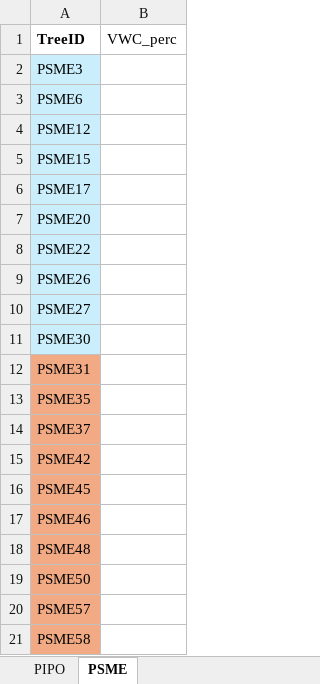
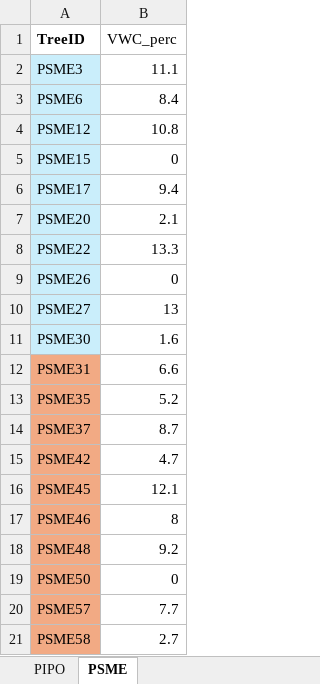
Before and after one commit to fernbro/SeedlingMortality, an Excel workbook: data/Experiment/Physiology_08132025.xlsx, sheet PSME, drawn as a sheet; values as stored, in another font and other column widths than the file's, no borders; the diff names each change by its address in the sheet, - before the commit and + after, or states it on an @@ line.

```diff
--- a/data/Experiment/Physiology_08132025.xlsx (sheet PSME)
+++ b/data/Experiment/Physiology_08132025.xlsx (sheet PSME)
-B2 (VWC_perc): (empty)
+B2 (VWC_perc): 11.1
-B3 (VWC_perc): (empty)
+B3 (VWC_perc): 8.4
-B4 (VWC_perc): (empty)
+B4 (VWC_perc): 10.8
-B5 (VWC_perc): (empty)
+B5 (VWC_perc): 0
-B6 (VWC_perc): (empty)
+B6 (VWC_perc): 9.4
-B7 (VWC_perc): (empty)
+B7 (VWC_perc): 2.1
-B8 (VWC_perc): (empty)
+B8 (VWC_perc): 13.3
-B9 (VWC_perc): (empty)
+B9 (VWC_perc): 0
-B10 (VWC_perc): (empty)
+B10 (VWC_perc): 13
-B11 (VWC_perc): (empty)
+B11 (VWC_perc): 1.6
-B12 (VWC_perc): (empty)
+B12 (VWC_perc): 6.6
-B13 (VWC_perc): (empty)
+B13 (VWC_perc): 5.2
-B14 (VWC_perc): (empty)
+B14 (VWC_perc): 8.7
-B15 (VWC_perc): (empty)
+B15 (VWC_perc): 4.7
-B16 (VWC_perc): (empty)
+B16 (VWC_perc): 12.1
-B17 (VWC_perc): (empty)
+B17 (VWC_perc): 8
-B18 (VWC_perc): (empty)
+B18 (VWC_perc): 9.2
-B19 (VWC_perc): (empty)
+B19 (VWC_perc): 0
-B20 (VWC_perc): (empty)
+B20 (VWC_perc): 7.7
-B21 (VWC_perc): (empty)
+B21 (VWC_perc): 2.7
```
Also changed, not shown: sheet PIPO, data/Experiment/TheWorks_08132025.xlsx.
